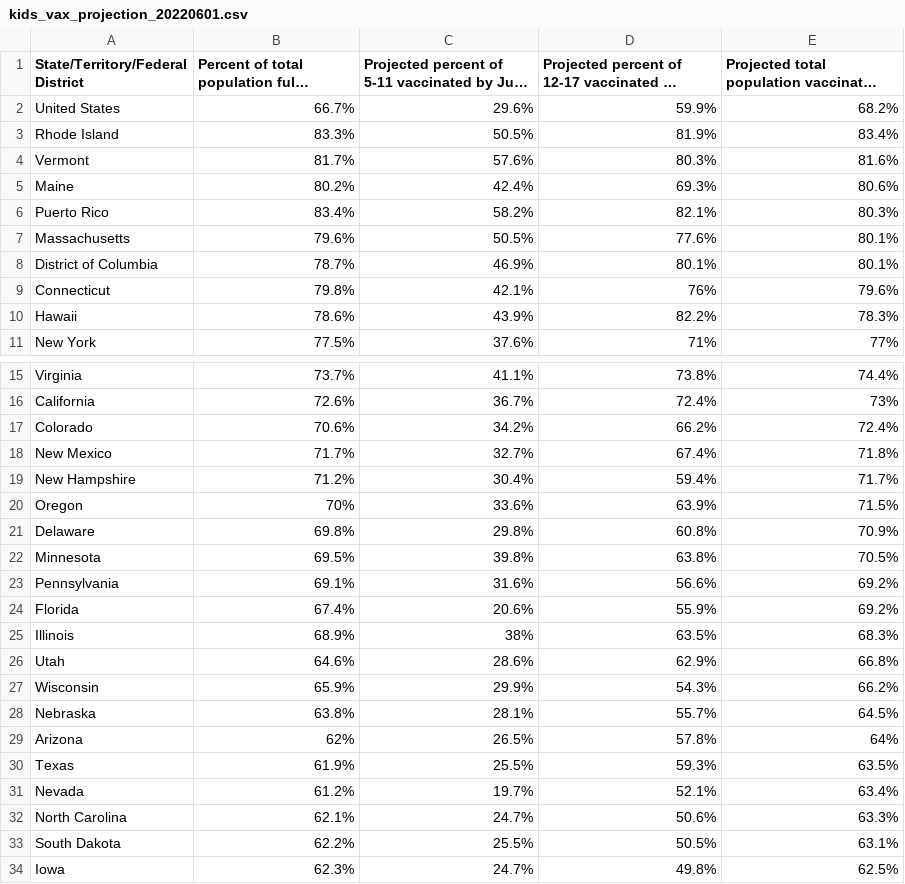
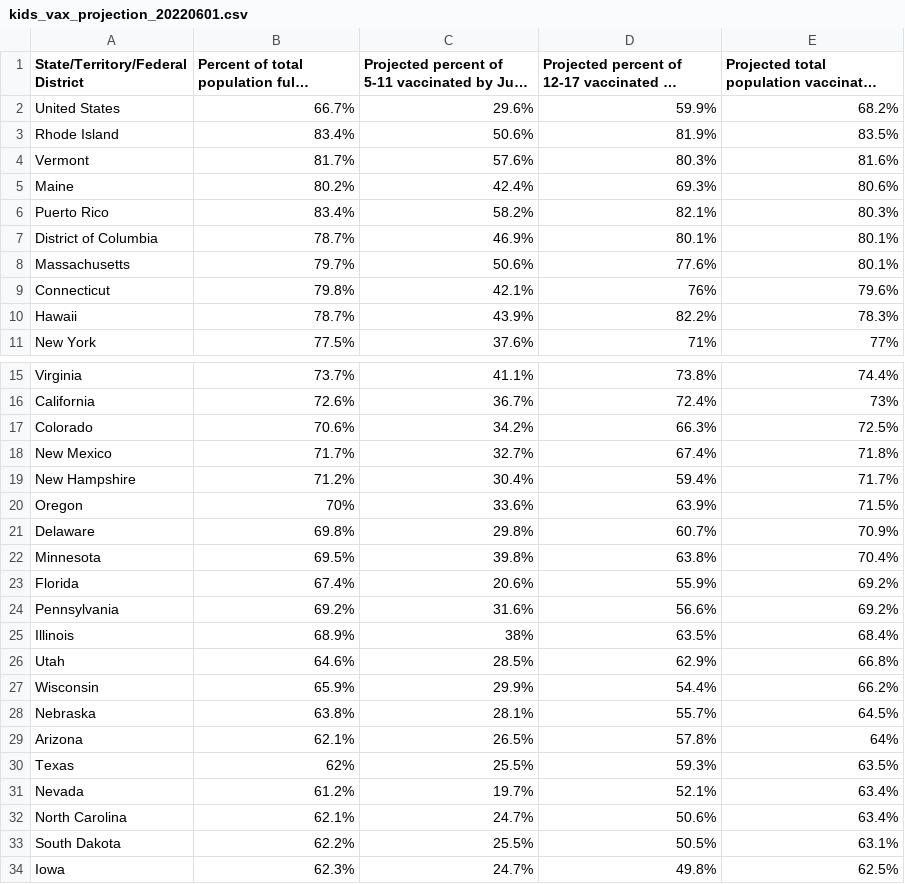
Before and after one commit to Dotdash-Data-Journalism/2022_VWH_kids_vax_projection_june_1, a CSV file: visualizations/kids_vax_projection_20220601.csv, drawn as a sheet; only a part is shown, gaps mark what is left out; long unchanged cells end in …; removed rows and columns are numbered as before the commit, all else as after; the diff covers the shown part only; the diff names each change by its address in the sheet, - before the commit and + after, or states it on an @@ line.

```diff
--- a/visualizations/kids_vax_projection_20220601.csv
+++ b/visualizations/kids_vax_projection_20220601.csv
-B3: 83.3%
+B3: 83.4%
-C3: 50.5%
+C3: 50.6%
-E3: 83.4%
+E3: 83.5%
-row 7: Massachusetts | 79.6% | 50.5% | 77.6% | 80.1%
+row 8: Massachusetts | 79.7% | 50.6% | 77.6% | 80.1%
-B10: 78.6%
+B10: 78.7%
-D17: 66.2%
+D17: 66.3%
-E17: 72.4%
+E17: 72.5%
-D21: 60.8%
+D21: 60.7%
-E22: 70.5%
+E22: 70.4%
-row 23: Pennsylvania | 69.1% | 31.6% | 56.6% | 69.2%
+row 24: Pennsylvania | 69.2% | 31.6% | 56.6% | 69.2%
-E25: 68.3%
+E25: 68.4%
-C26: 28.6%
+C26: 28.5%
-D27: 54.3%
+D27: 54.4%
-B29: 62%
+B29: 62.1%
-B30: 61.9%
+B30: 62%
-E32: 63.3%
+E32: 63.4%
```
Also changed, not shown: 1 added row, 1 removed row and 2 edited cells elsewhere in this file.
